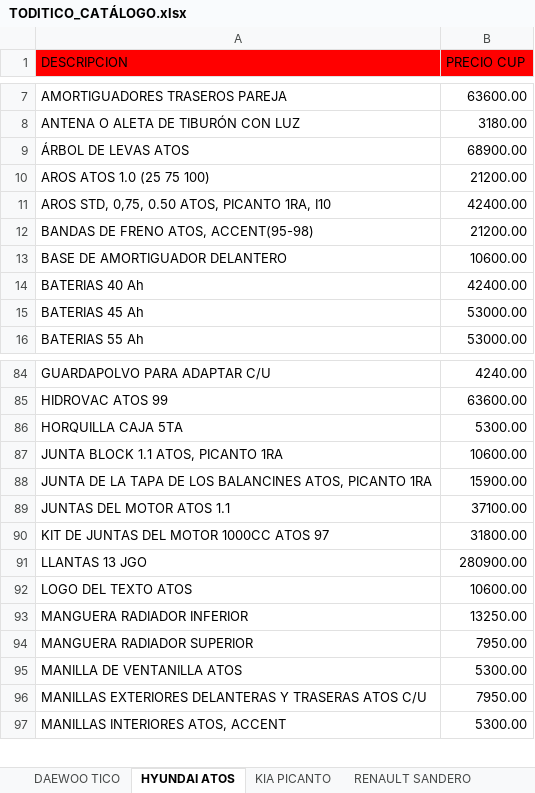
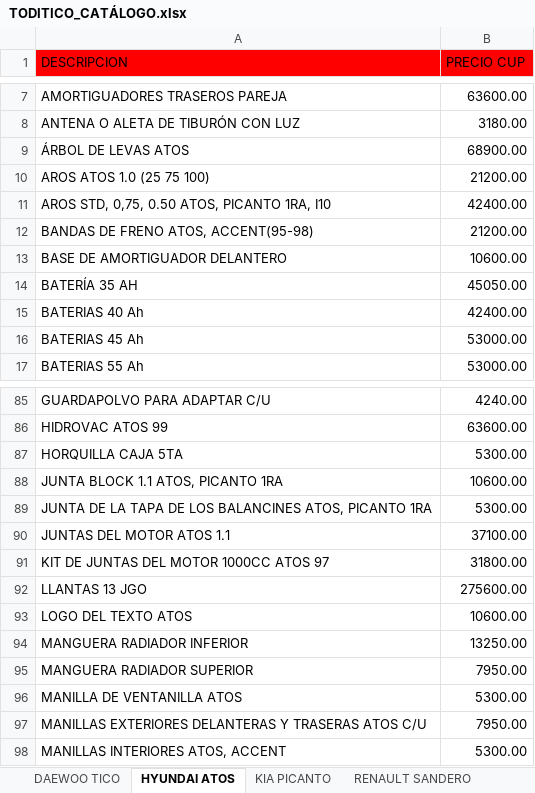
Before and after one commit to info-toditico/info-toditico.github.io, an Excel workbook: clientes/files/TODITICO_CATÁLOGO.xlsx, sheet HYUNDAI ATOS, drawn as a sheet; only a part is shown, gaps mark what is left out; values as stored, in another font and other column widths than the file's, no borders; addresses are those after the commit; the diff names each change by its address in the sheet, - before the commit and + after, or states it on an @@ line.

```diff
--- a/clientes/files/TODITICO_CATÁLOGO.xlsx (sheet HYUNDAI ATOS)
+++ b/clientes/files/TODITICO_CATÁLOGO.xlsx (sheet HYUNDAI ATOS)
+row 14: BATERÍA 35 AH | 45050.00
-B89 (PRECIO CUP): 15900.00
+B89 (PRECIO CUP): 5300.00
-B92 (PRECIO CUP): 280900.00
+B92 (PRECIO CUP): 275600.00
```
Also changed, not shown: sheet KIA PICANTO, sheet ACEITES, LUBRICANTES Y OTROS, sheet DAEWOO TICO, sheet RENAULT SANDERO, 1 other file.
